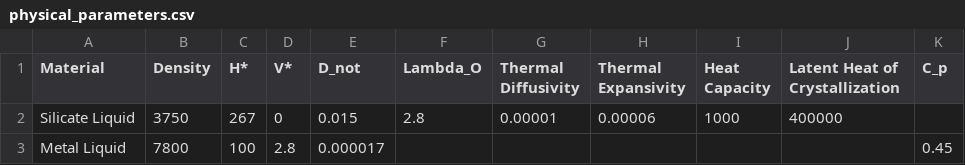
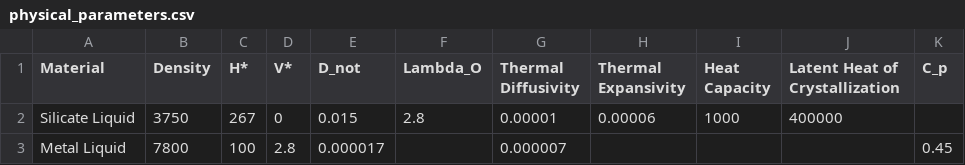
Before and after one commit to ScottHull/fEquilibrium, a CSV file: box/physical_parameters.csv, drawn as a sheet.

Commit message:
Possibly functional thermal equilibrium.

```diff
--- a/box/physical_parameters.csv
+++ b/box/physical_parameters.csv
@@ -2,2 +2,2 @@ Material,Density,H*,V*,D_not,Lambda_O,Thermal Diffusivity,Thermal Expansivity,He
 Silicate Liquid,3750,267,0,0.015,2.8,0.00001,0.00006,1000,400000,
-Metal Liquid,7800,100,2.8,0.000017,,,,,,0.45
+Metal Liquid,7800,100,2.8,0.000017,,0.000007,,,,0.45
```
Also changed, not shown: box/space.csv, dynamics/physical_parameters.csv, 3 other files.
